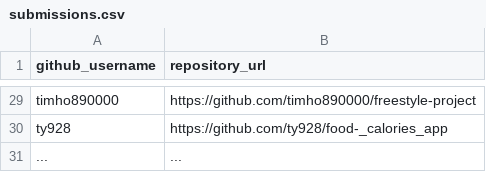
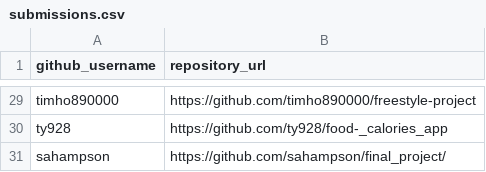
Before and after one commit to prof-rossetti/nyu-info-2335-201805, a CSV file: projects/freestyle/submissions.csv, drawn as a sheet; only a part is shown, gaps mark what is left out.

Commit message:
Update submissions.csv

```diff
--- a/projects/freestyle/submissions.csv
+++ b/projects/freestyle/submissions.csv
@@ -30,2 +30,2 @@ timho890000, https://github.com/timho890000/freestyle-project
 ty928, https://github.com/ty928/food-_calories_app
-..., ...
+sahampson, https://github.com/sahampson/final_project/
```
